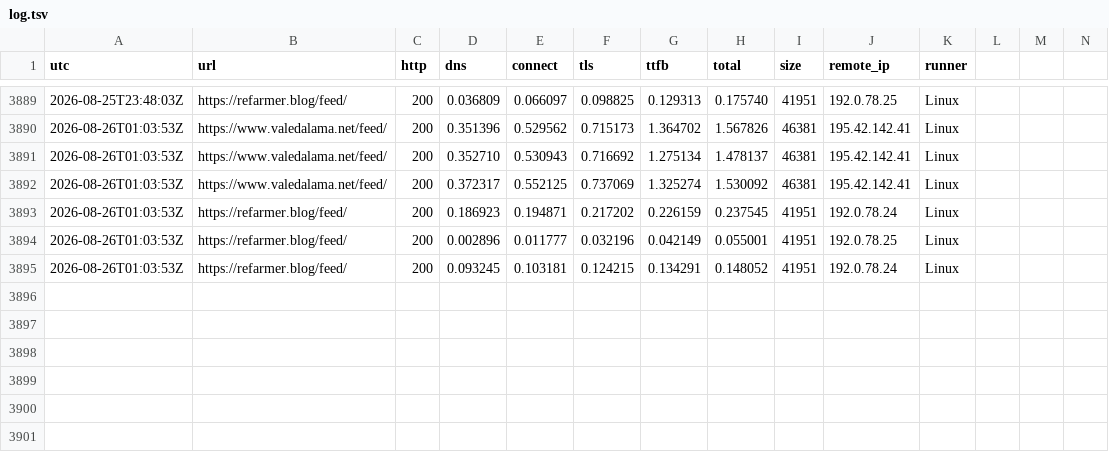
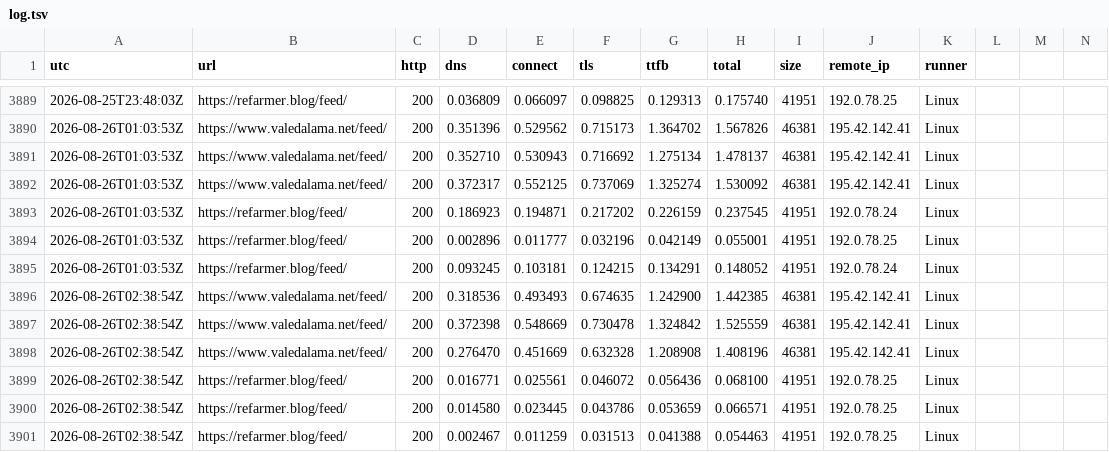
Before and after one commit to ludwa6/feed-watch, a TSV file: log.tsv, drawn as a sheet; only a part is shown, gaps mark what is left out; rows hold the shown columns only; the diff names each change by its address in the sheet, - before the commit and + after, or states it on an @@ line.

Commit message:
probe 2026-08-26T02:39Z

```diff
--- a/log.tsv
+++ b/log.tsv
+row 3896: 2026-08-26T02:38:54Z | https://www.valedalama.net/feed/ | 200 | 0.318536 | 0.493493 | 0.674635 | 1.242900 | 1.442385 | 46381 | 195.42.142.41 | Linux
+row 3897: 2026-08-26T02:38:54Z | https://www.valedalama.net/feed/ | 200 | 0.372398 | 0.548669 | 0.730478 | 1.324842 | 1.525559 | 46381 | 195.42.142.41 | Linux
+row 3898: 2026-08-26T02:38:54Z | https://www.valedalama.net/feed/ | 200 | 0.276470 | 0.451669 | 0.632328 | 1.208908 | 1.408196 | 46381 | 195.42.142.41 | Linux
+row 3899: 2026-08-26T02:38:54Z | https://refarmer.blog/feed/ | 200 | 0.016771 | 0.025561 | 0.046072 | 0.056436 | 0.068100 | 41951 | 192.0.78.25 | Linux
+row 3900: 2026-08-26T02:38:54Z | https://refarmer.blog/feed/ | 200 | 0.014580 | 0.023445 | 0.043786 | 0.053659 | 0.066571 | 41951 | 192.0.78.25 | Linux
+row 3901: 2026-08-26T02:38:54Z | https://refarmer.blog/feed/ | 200 | 0.002467 | 0.011259 | 0.031513 | 0.041388 | 0.054463 | 41951 | 192.0.78.25 | Linux
```
